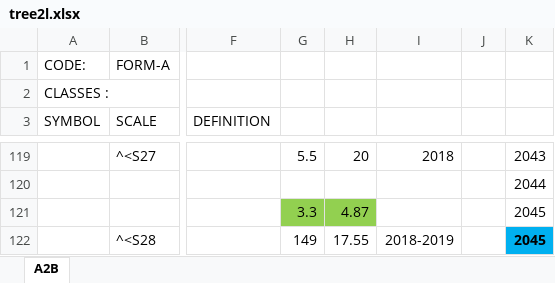
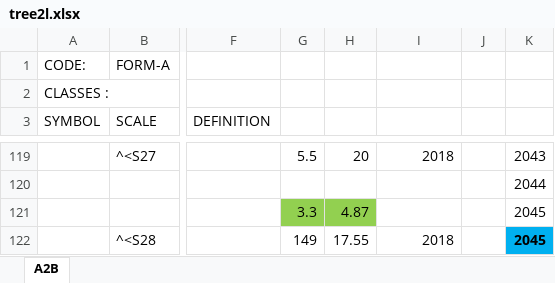
Before and after one commit to VEZY/Walnut_biomass_allometries, an Excel workbook: 0-data/0-raw/tree2l.xlsx, sheet A2B, drawn as a sheet; only a part is shown, gaps mark what is left out; values as stored, in another font and other column widths than the file's, no borders; the diff names each change by its address in the sheet, - before the commit and + after, or states it on an @@ line.

```diff
--- a/0-data/0-raw/tree2l.xlsx (sheet A2B)
+++ b/0-data/0-raw/tree2l.xlsx (sheet A2B)
-I122: 2018-2019
+I122: 2018
```
Also changed, not shown: 0-data/0-raw/tree1h.xlsx, 0-data/0-raw/tree1l.xlsx, 9 other files.
